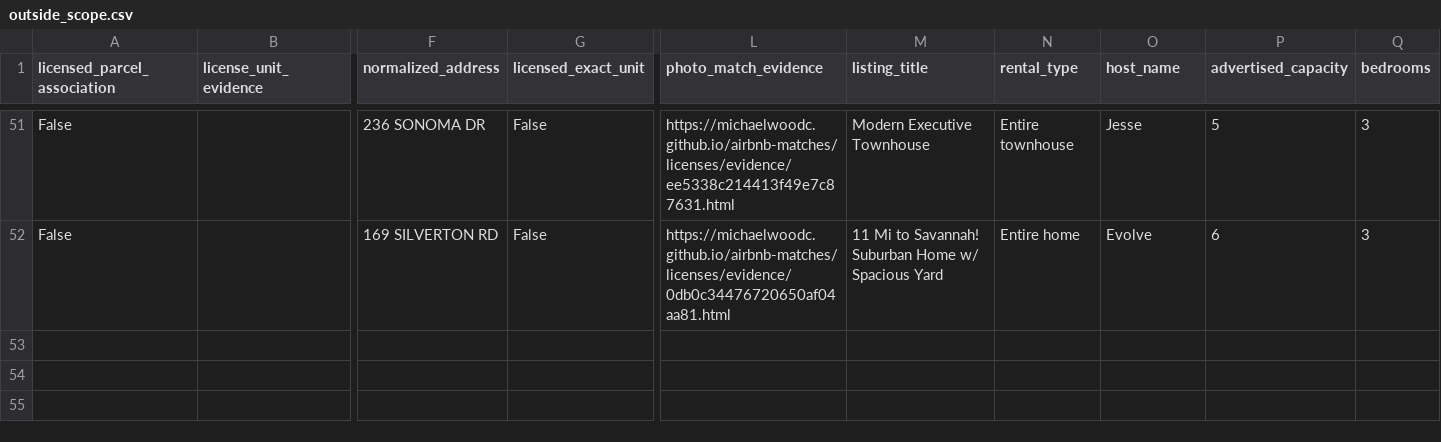
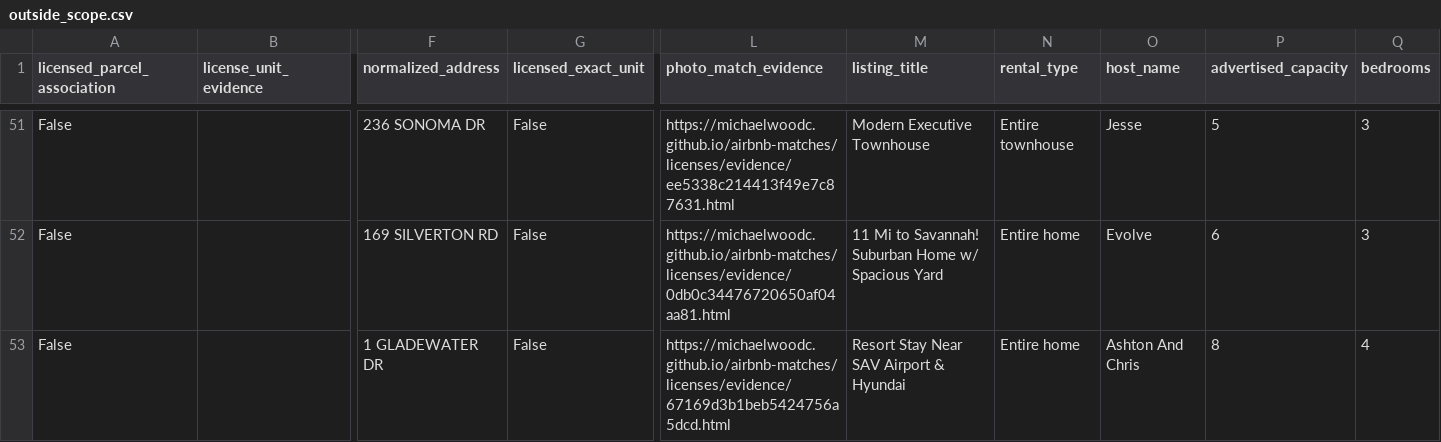
Before and after one commit to MichaelWoodc/airbnb-matches, a CSV file: licenses/outside_scope.csv, drawn as a sheet; only a part is shown, gaps mark what is left out; rows hold the shown columns only; the diff names each change by its address in the sheet, - before the commit and + after, or states it on an @@ line.

Commit message:
Update discovered property matches

```diff
--- a/licenses/outside_scope.csv
+++ b/licenses/outside_scope.csv
+row 53: False |  | 1 GLADEWATER DR | False | https://michaelwoodc.github.io/airbnb-matches/licenses/evidence/67169d3b1beb5424756a5dcd.html | Resort Stay Near SAV Airport & Hyundai | Entire home | Ashton And Chris | 8 | 4
```
Also changed, not shown: 7 other files.
